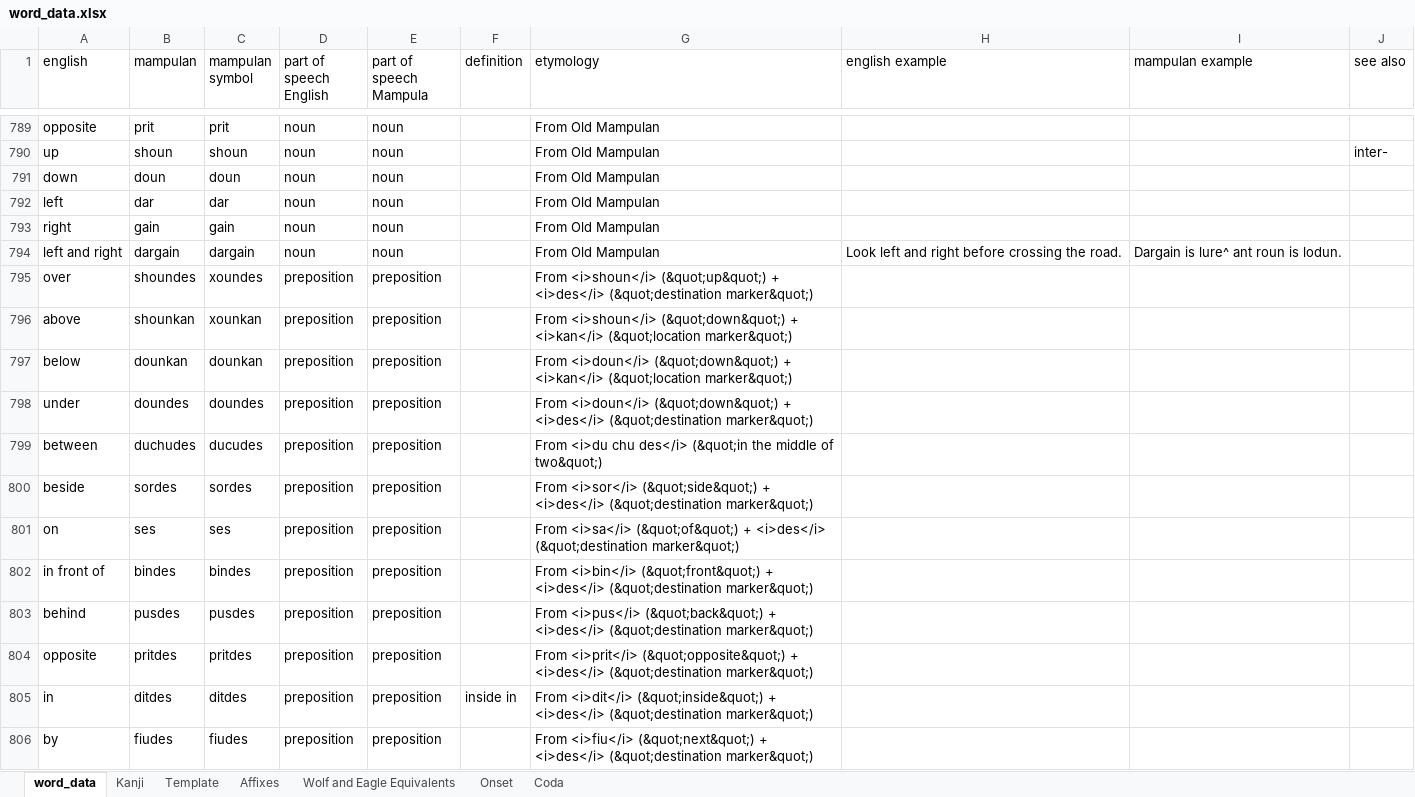
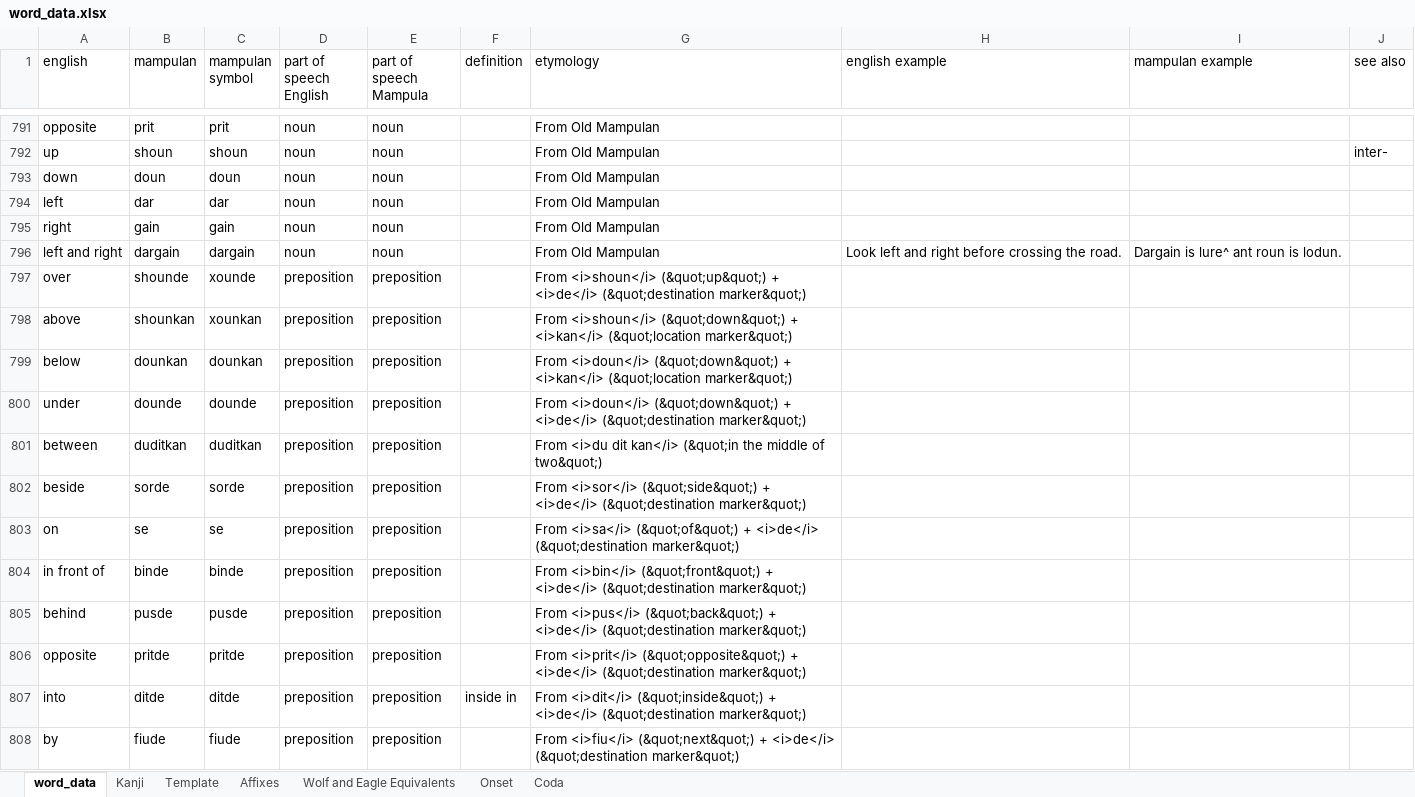
Before and after one commit to AlexAndPedro/alexandpedro.github.io, an Excel workbook: data/word_data.xlsx, sheet word_data, drawn as a sheet; only a part is shown, gaps mark what is left out; values as stored, in another font and other column widths than the file's, no borders; conditional formats not drawn; addresses are those after the commit; the diff covers the shown part only; the diff names each change by its address in the sheet, - before the commit and + after, or states it on an @@ line.

```diff
--- a/data/word_data.xlsx (sheet word_data)
+++ b/data/word_data.xlsx (sheet word_data)
-B797 (mampulan): shoundes
+B797 (mampulan): shounde
-C797 (mampulan symbol): xoundes
+C797 (mampulan symbol): xounde
-G797 (etymology): …(&quot;up&quot;) + <i>des</i> (&quot;destination marker&quot;)
+G797 (etymology): …(&quot;up&quot;) + <i>de</i> (&quot;destination marker&quot;)
-B800 (mampulan): doundes
+B800 (mampulan): dounde
-C800 (mampulan symbol): doundes
+C800 (mampulan symbol): dounde
-G800 (etymology): …(&quot;down&quot;) + <i>des</i> (&quot;destination marker&quot;)
+G800 (etymology): …(&quot;down&quot;) + <i>de</i> (&quot;destination marker&quot;)
-B801 (mampulan): duchudes
+B801 (mampulan): duditkan
-C801 (mampulan symbol): ducudes
+C801 (mampulan symbol): duditkan
-G801 (etymology): From <i>du chu des</i> (&quot;in the…
+G801 (etymology): From <i>du dit kan</i> (&quot;in the…
-B802 (mampulan): sordes
+B802 (mampulan): sorde
-C802 (mampulan symbol): sordes
+C802 (mampulan symbol): sorde
-G802 (etymology): …(&quot;side&quot;) + <i>des</i> (&quot;destination marker&quot;)
+G802 (etymology): …(&quot;side&quot;) + <i>de</i> (&quot;destination marker&quot;)
-B803 (mampulan): ses
+B803 (mampulan): se
-C803 (mampulan symbol): ses
+C803 (mampulan symbol): se
-G803 (etymology): …(&quot;of&quot;) + <i>des</i> (&quot;destination marker&quot;)
+G803 (etymology): …(&quot;of&quot;) + <i>de</i> (&quot;destination marker&quot;)
-B804 (mampulan): bindes
+B804 (mampulan): binde
-C804 (mampulan symbol): bindes
+C804 (mampulan symbol): binde
-G804 (etymology): …(&quot;front&quot;) + <i>des</i> (&quot;destination marker&quot;)
+G804 (etymology): …(&quot;front&quot;) + <i>de</i> (&quot;destination marker&quot;)
-B805 (mampulan): pusdes
+B805 (mampulan): pusde
-C805 (mampulan symbol): pusdes
+C805 (mampulan symbol): pusde
-G805 (etymology): …(&quot;back&quot;) + <i>des</i> (&quot;destination marker&quot;)
+G805 (etymology): …(&quot;back&quot;) + <i>de</i> (&quot;destination marker&quot;)
-B806 (mampulan): pritdes
+B806 (mampulan): pritde
-C806 (mampulan symbol): pritdes
+C806 (mampulan symbol): pritde
-G806 (etymology): …(&quot;opposite&quot;) + <i>des</i> (&quot;destination marker&quot;)
+G806 (etymology): …(&quot;opposite&quot;) + <i>de</i> (&quot;destination marker&quot;)
-A807 (english): in
+A807 (english): into
-B807 (mampulan): ditdes
+B807 (mampulan): ditde
-C807 (mampulan symbol): ditdes
+C807 (mampulan symbol): ditde
-G807 (etymology): …(&quot;inside&quot;) + <i>des</i> (&quot;destination marker&quot;)
+G807 (etymology): …(&quot;inside&quot;) + <i>de</i> (&quot;destination marker&quot;)
-B808 (mampulan): fiudes
+B808 (mampulan): fiude
-C808 (mampulan symbol): fiudes
+C808 (mampulan symbol): fiude
-G808 (etymology): …(&quot;next&quot;) + <i>des</i> (&quot;destination marker&quot;)
+G808 (etymology): …(&quot;next&quot;) + <i>de</i> (&quot;destination marker&quot;)
```
Also changed, not shown: 61 added rows, 46 removed rows, 1 moved row and 30 edited cells elsewhere in this sheet, sheet Kanji, 2 other files.
